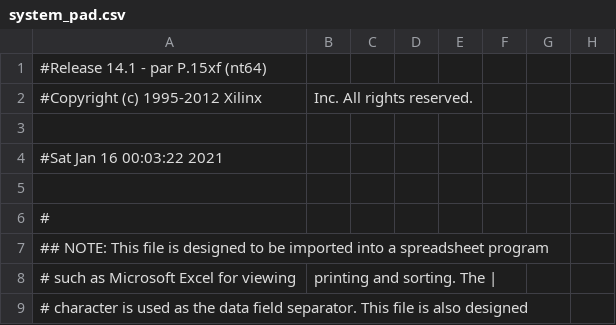
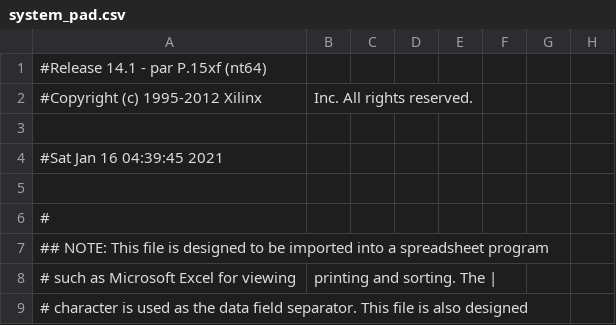
Before and after one commit to jromerf/SE, a CSV file: practica4c/implementation/system_pad.csv, drawn as a sheet; only a part is shown; the diff names each change by its address in the sheet, - before the commit and + after, or states it on an @@ line.

```diff
--- a/practica4c/implementation/system_pad.csv
+++ b/practica4c/implementation/system_pad.csv
-A4: #Sat Jan 16 00:03:22 2021
+A4: #Sat Jan 16 04:39:45 2021
```
Also changed, not shown: 49 other files.
